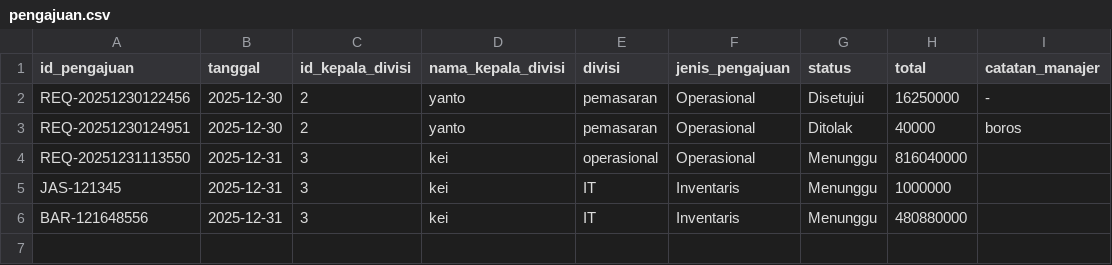
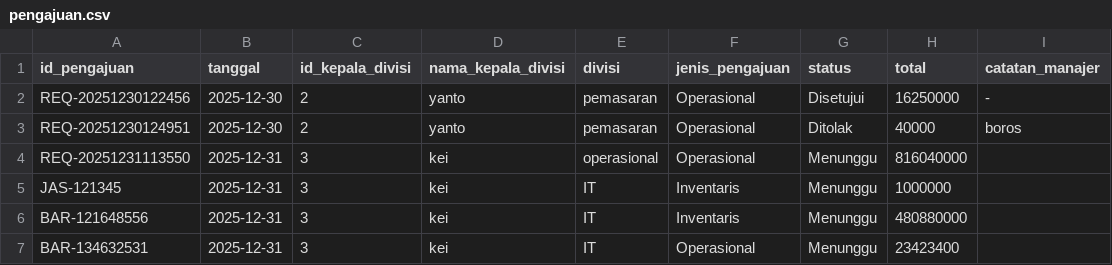
Before and after one commit to raphreezal/fundgate-app, a CSV file: data/pengajuan.csv, drawn as a sheet.

Commit message:
fix: update limit_pengajuan value and add new rincian_pengajuan entry

```diff
--- a/data/pengajuan.csv
+++ b/data/pengajuan.csv
@@ -6 +6,2 @@ JAS-121345,2025-12-31,3,kei,IT,Inventaris,Menunggu,1000000,
 BAR-121648556,2025-12-31,3,kei,IT,Inventaris,Menunggu,480880000,
+BAR-134632531,2025-12-31,3,kei,IT,Operasional,Menunggu,23423400,
```
Also changed, not shown: data/rincian_pengajuan.csv, 1 other file.
